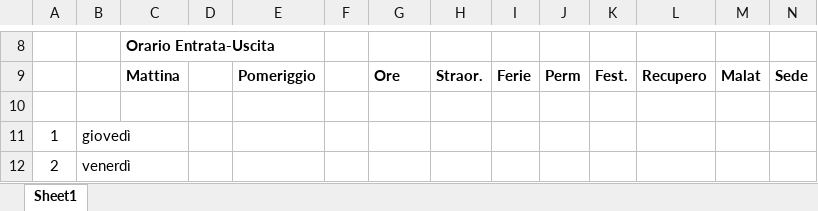
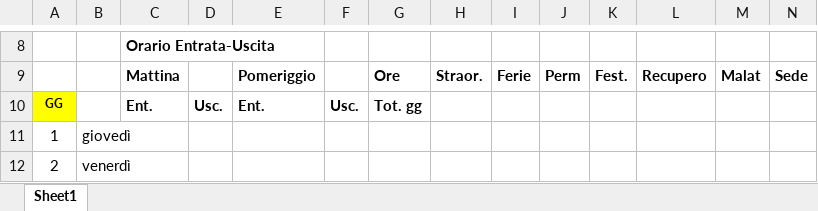
Before and after one commit to Royalexperience/compilazione_auto_ts, an Excel workbook: src/example1.xlsx, sheet Sheet1, drawn as a sheet; only a part is shown, gaps mark what is left out; values as stored, in another font and other column widths than the file's, no borders; rows hold the shown columns only; the diff covers the shown part only; the diff names each change by its address in the sheet, - before the commit and + after, or states it on an @@ line.

```diff
--- a/src/example1.xlsx (sheet Sheet1)
+++ b/src/example1.xlsx (sheet Sheet1)
-row 10: (empty)
+row 10: GG |  | Ent. | Usc. | Ent. | Usc. | Tot. gg
-A10 fill: none
+A10 fill: #FFFF00
```
Also changed, not shown: cell formats elsewhere in this sheet, 5 other files.
